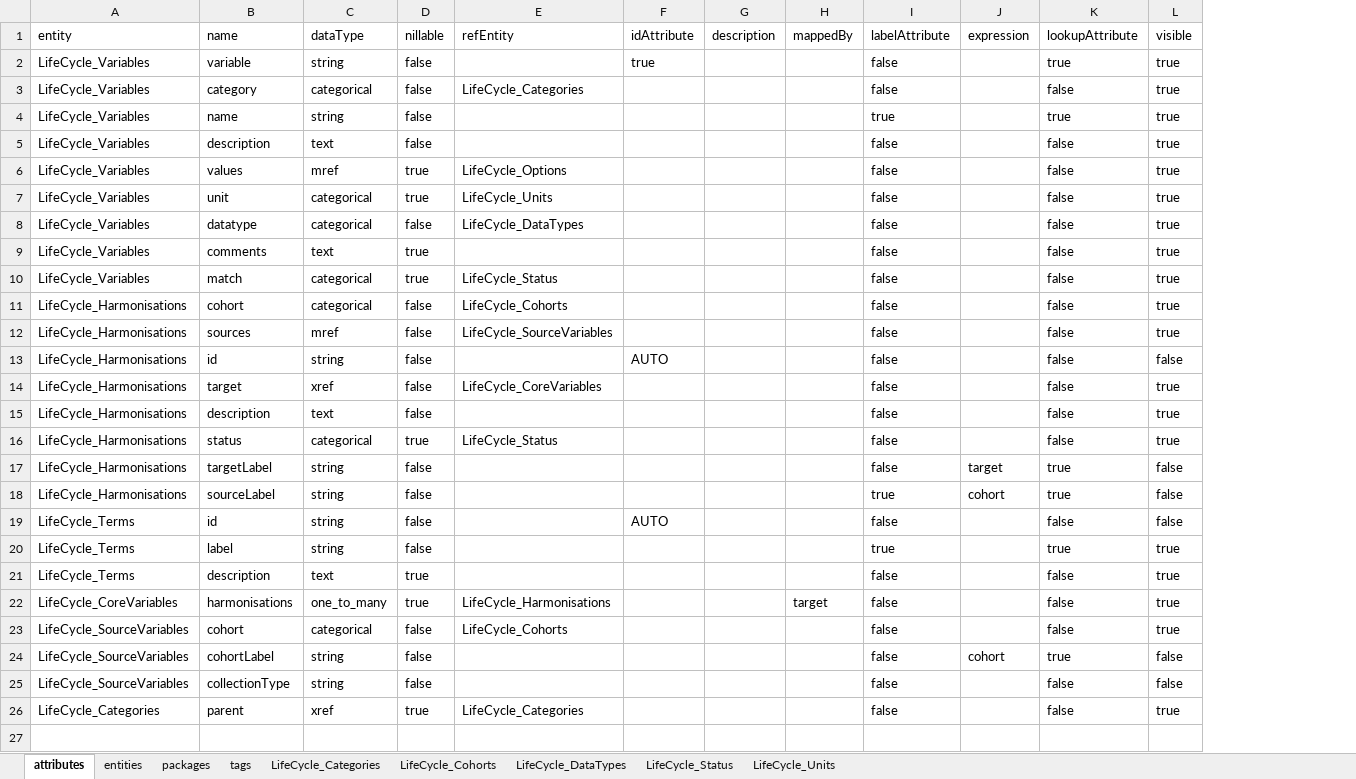
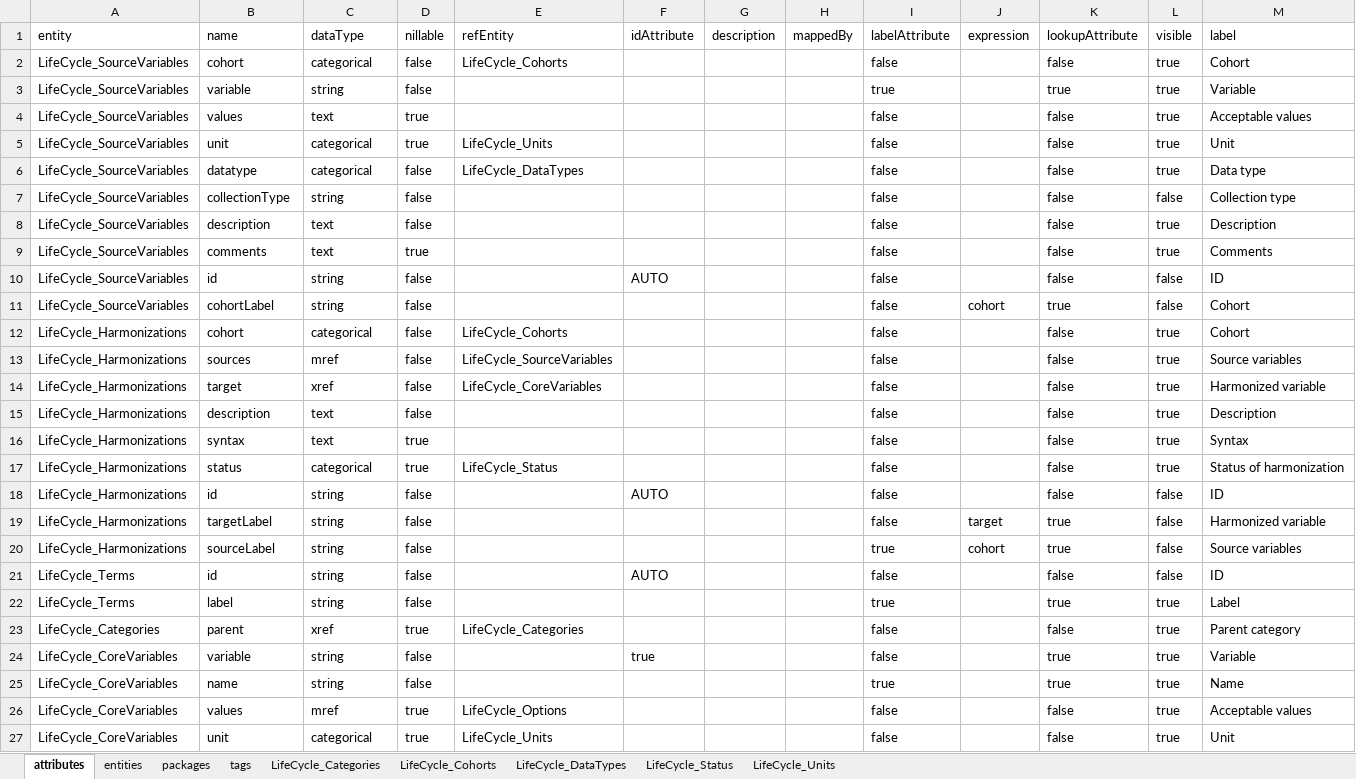
Before and after one commit to djvanenckevort/LifeCycle, an Excel workbook: model/catalogue.xlsx, sheet attributes, drawn as a sheet; only a part is shown; values as stored, in another font and other column widths than the file's, no borders; removed rows and columns are numbered as before the commit, all else as after; the diff covers the shown part only; the diff names each change by its address in the sheet, - before the commit and + after, or states it on an @@ line.

Commit message:
Updated model based on feedback and trials.

```diff
--- a/model/catalogue.xlsx (sheet attributes)
+++ b/model/catalogue.xlsx (sheet attributes)
+column M, rows 1-6: label | Cohort | Variable | Acceptable values | Unit | Data type; row 9: Comments; rows 12-15: Cohort | Source variables | Harmonized variable | Description; row 17: Status of harmonization; rows 19-23: Harmonized variable | Source variables | ID | Label | Parent category
-row 2: LifeCycle_Variables | variable | string | false |  | true |  |  | false |  | true | true
-A2:A3: LifeCycle_Variables
+A2:A3: LifeCycle_SourceVariables
-B2: category
+B2: cohort
-E2: LifeCycle_Categories
+E2: LifeCycle_Cohorts
-B3: name
+B3: variable
-row 5: LifeCycle_Variables | description | text | false |  |  |  |  | false |  | false | true
-A4:A6: LifeCycle_Variables
+A4:A6: LifeCycle_SourceVariables
-C4: mref
+C4: text
-E4: LifeCycle_Options
+E4: (empty)
@@ row 25 moved to row 7: LifeCycle_SourceVariables @@
+row 8: LifeCycle_SourceVariables | description | text | false |  |  |  |  | false |  | false | true | Description
-A9: LifeCycle_Variables
+A9: LifeCycle_SourceVariables
-row 10: LifeCycle_Variables | match | categorical | true | LifeCycle_Status |  |  |  | false |  | false | true
+row 10: LifeCycle_SourceVariables | id | string | false |  | AUTO |  |  | false |  | false | false | ID
@@ row 24 moved to row 11: LifeCycle_SourceVariables @@
-A12:A13: LifeCycle_Harmonisations
+A12:A13: LifeCycle_Harmonizations
-row 13: LifeCycle_Harmonisations | id | string | false |  | AUTO |  |  | false |  | false | false
-A14:A15: LifeCycle_Harmonisations
+A14:A15: LifeCycle_Harmonizations
+row 16: LifeCycle_Harmonizations | syntax | text | true |  |  |  |  | false |  | false | true | Syntax
-A17: LifeCycle_Harmonisations
+A17: LifeCycle_Harmonizations
+row 18: LifeCycle_Harmonizations | id | string | false |  | AUTO |  |  | false |  | false | false | ID
-A19:A20: LifeCycle_Harmonisations
+A19:A20: LifeCycle_Harmonizations
-row 21: LifeCycle_Terms | description | text | true |  |  |  |  | false |  | false | true
-row 22: LifeCycle_CoreVariables | harmonisations | one_to_many | true | LifeCycle_Harmonisations |  |  | target | false |  | false | true
-row 23: LifeCycle_SourceVariables | cohort | categorical | false | LifeCycle_Cohorts |  |  |  | false |  | false | true
+row 24: LifeCycle_CoreVariables | variable | string | false |  | true |  |  | false |  | true | true | Variable
+row 25: LifeCycle_CoreVariables | name | string | false |  |  |  |  | true |  | true | true | Name
+row 26: LifeCycle_CoreVariables | values | mref | true | LifeCycle_Options |  |  |  | false |  | false | true | Acceptable values
+row 27: LifeCycle_CoreVariables | unit | categorical | true | LifeCycle_Units |  |  |  | false |  | false | true | Unit
```
Also changed, not shown: 8 added rows elsewhere in this sheet, sheet LifeCycle_Categories, sheet LifeCycle_Cohorts, sheet entities, sheet LifeCycle_Units, sheet LifeCycle_DataTypes, sheet LifeCycle_Status, 1 other file.
